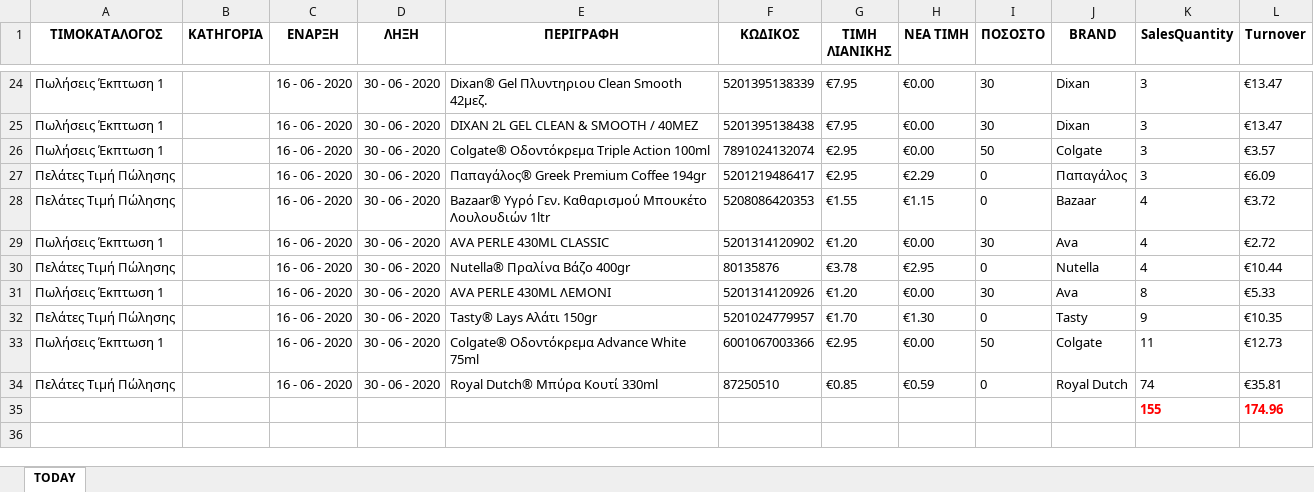
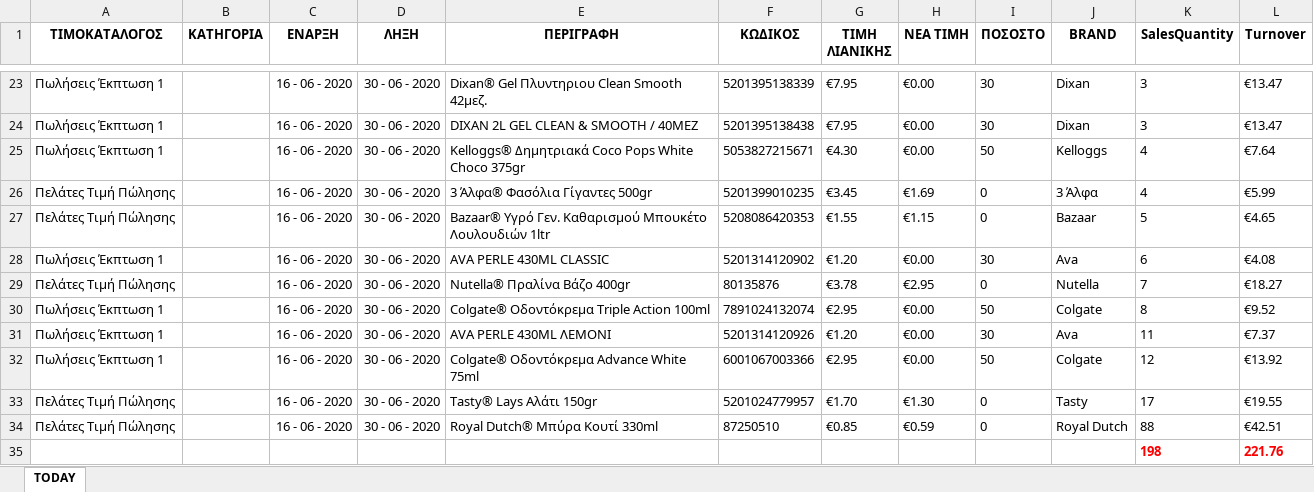
Before and after one commit to gitter-badger/Elounda_Market, an Excel workbook: A_DAILY_ΠΟΡΕΙΑ_ΤΙΜΟΚΑΤΑΛΟΓΟΥ_ΠΩΛΗΣΕΩΝ/excel/15.xlsx, sheet TODAY, drawn as a sheet; only a part is shown, gaps mark what is left out; values as stored, in another font and other column widths than the file's, no borders; conditional formats not drawn; removed rows and columns are numbered as before the commit, all else as after; the diff covers the shown part only; the diff names each change by its address in the sheet, - before the commit and + after, or states it on an @@ line.

```diff
--- a/A_DAILY_ΠΟΡΕΙΑ_ΤΙΜΟΚΑΤΑΛΟΓΟΥ_ΠΩΛΗΣΕΩΝ/excel/15.xlsx (sheet TODAY)
+++ b/A_DAILY_ΠΟΡΕΙΑ_ΤΙΜΟΚΑΤΑΛΟΓΟΥ_ΠΩΛΗΣΕΩΝ/excel/15.xlsx (sheet TODAY)
-E25 (ΠΕΡΙΓΡΑΦΗ): Colgate® Οδοντόκρεμα Triple Action 100ml
+E25 (ΠΕΡΙΓΡΑΦΗ): Kelloggs® Δημητριακά Coco Pops White Choco 375gr
-F25 (ΚΩΔΙΚΟΣ): 7891024132074
+F25 (ΚΩΔΙΚΟΣ): 5053827215671
-G25 (ΤΙΜΗ ΛΙΑΝΙΚΗΣ): €2.95
+G25 (ΤΙΜΗ ΛΙΑΝΙΚΗΣ): €4.30
-J25 (BRAND): Colgate
+J25 (BRAND): Kelloggs
-K25:K26 (SalesQuantity): 3
+K25:K26 (SalesQuantity): 4
-L25 (Turnover): €3.57
+L25 (Turnover): €7.64
-E26 (ΠΕΡΙΓΡΑΦΗ): Παπαγάλος® Greek Premium Coffee 194gr
+E26 (ΠΕΡΙΓΡΑΦΗ): 3 Άλφα® Φασόλια Γίγαντες 500gr
-F26 (ΚΩΔΙΚΟΣ): 5201219486417
+F26 (ΚΩΔΙΚΟΣ): 5201399010235
-G26 (ΤΙΜΗ ΛΙΑΝΙΚΗΣ): €2.95
+G26 (ΤΙΜΗ ΛΙΑΝΙΚΗΣ): €3.45
-H26 (ΝΕΑ ΤΙΜΗ): €2.29
+H26 (ΝΕΑ ΤΙΜΗ): €1.69
-J26 (BRAND): Παπαγάλος
+J26 (BRAND): 3 Άλφα
-L26 (Turnover): €6.09
+L26 (Turnover): €5.99
-K27 (SalesQuantity): 4
+K27 (SalesQuantity): 5
-L27 (Turnover): €3.72
+L27 (Turnover): €4.65
-K28 (SalesQuantity): 4
+K28 (SalesQuantity): 6
-L28 (Turnover): €2.72
+L28 (Turnover): €4.08
-K29 (SalesQuantity): 4
+K29 (SalesQuantity): 7
-L29 (Turnover): €10.44
+L29 (Turnover): €18.27
+row 30: Πωλήσεις Έκπτωση 1 |  | 16 - 06 - 2020 | 30 - 06 - 2020 | Colgate® Οδοντόκρεμα Triple Action 100ml | 7891024132074 | €2.95 | €0.00 | 50 | Colgate | 8 | €9.52
-K31 (SalesQuantity): 8
+K31 (SalesQuantity): 11
-L31 (Turnover): €5.33
+L31 (Turnover): €7.37
-row 32: Πελάτες Τιμή Πώλησης |  | 16 - 06 - 2020 | 30 - 06 - 2020 | Tasty® Lays Αλάτι 150gr | 5201024779957 | €1.70 | €1.30 | 0 | Tasty | 9 | €10.35
-K32 (SalesQuantity): 11
+K32 (SalesQuantity): 12
-L32 (Turnover): €12.73
+L32 (Turnover): €13.92
+row 33: Πελάτες Τιμή Πώλησης |  | 16 - 06 - 2020 | 30 - 06 - 2020 | Tasty® Lays Αλάτι 150gr | 5201024779957 | €1.70 | €1.30 | 0 | Tasty | 17 | €19.55
-K34 (SalesQuantity): 74
+K34 (SalesQuantity): 88
-L34 (Turnover): €35.81
+L34 (Turnover): €42.51
-row 35:  |  |  |  |  |  |  |  |  |  | 155 | 174.96
+row 35:  |  |  |  |  |  |  |  |  |  | 198 | 221.76
```
Also changed, not shown: 3 added rows, 4 removed rows, 6 moved rows and 8 edited cells elsewhere in this sheet, 29 other files.
